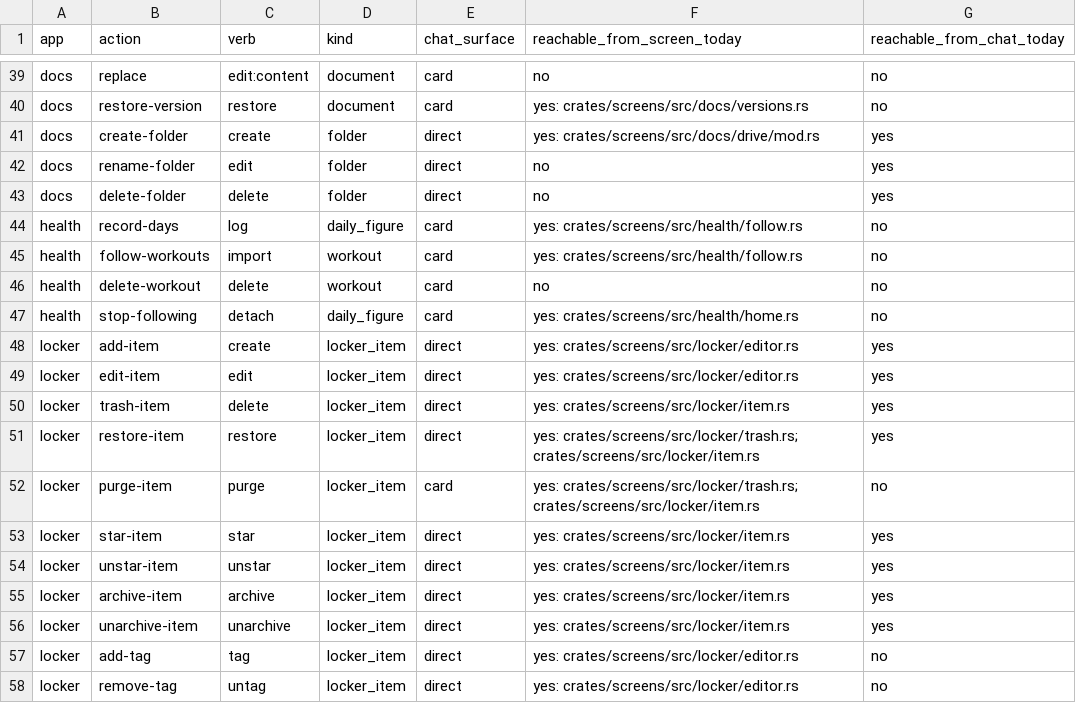
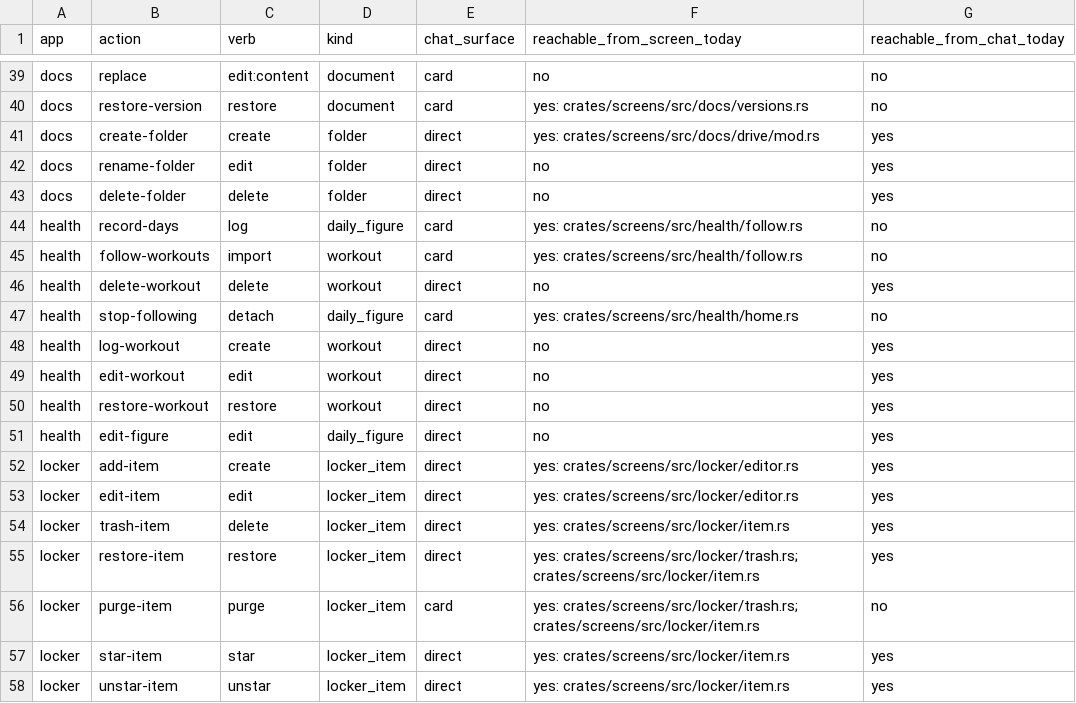
Before and after one commit to srikanth235/centraid, a CSV file: contracts/assist/catalog-census.csv, drawn as a sheet; only a part is shown, gaps mark what is left out; the shorter side is filled out with more unchanged rows.

```diff
--- a/contracts/assist/catalog-census.csv
+++ b/contracts/assist/catalog-census.csv
@@ -45,4 +45,8 @@ health,record-days,log,daily_figure,card,yes: crates/screens/src/health/follow.r
 health,follow-workouts,import,workout,card,yes: crates/screens/src/health/follow.rs,no
-health,delete-workout,delete,workout,card,no,no
+health,delete-workout,delete,workout,direct,no,yes
 health,stop-following,detach,daily_figure,card,yes: crates/screens/src/health/home.rs,no
+health,log-workout,create,workout,direct,no,yes
+health,edit-workout,edit,workout,direct,no,yes
+health,restore-workout,restore,workout,direct,no,yes
+health,edit-figure,edit,daily_figure,direct,no,yes
 locker,add-item,create,locker_item,direct,yes: crates/screens/src/locker/editor.rs,yes
```
Also changed, not shown: 29 other files.
